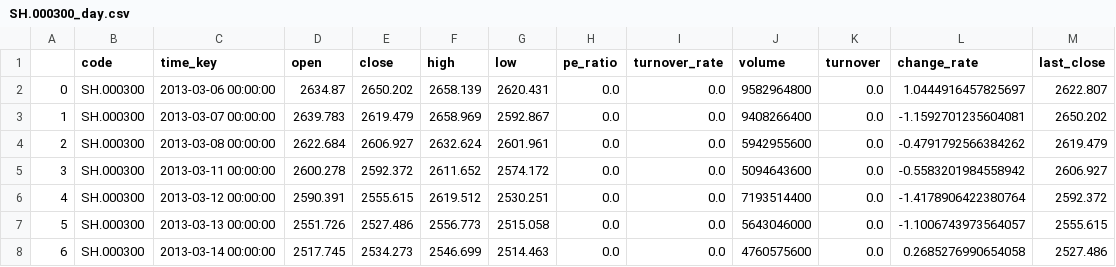
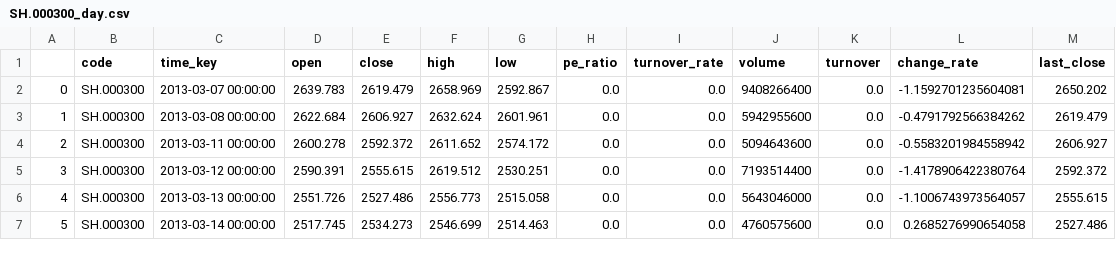
Before and after one commit to aptentity/apt_trade, a CSV file: data/SH.000300_day.csv, drawn as a sheet; only a part is shown; removed rows and columns are numbered as before the commit, all else as after; the diff names each change by its address in the sheet, - before the commit and + after, or states it on an @@ line.

```diff
--- a/data/SH.000300_day.csv
+++ b/data/SH.000300_day.csv
-row 2: 0 | SH.000300 | 2013-03-06 00:00:00 | 2634.87 | 2650.202 | 2658.139 | 2620.431 | 0.0 | 0.0 | 9582964800 | 0.0 | 1.0444916457825697 | 2622.807
@@ column A renumbered from row 2 down @@
```
Also changed, not shown: 14 other files.
